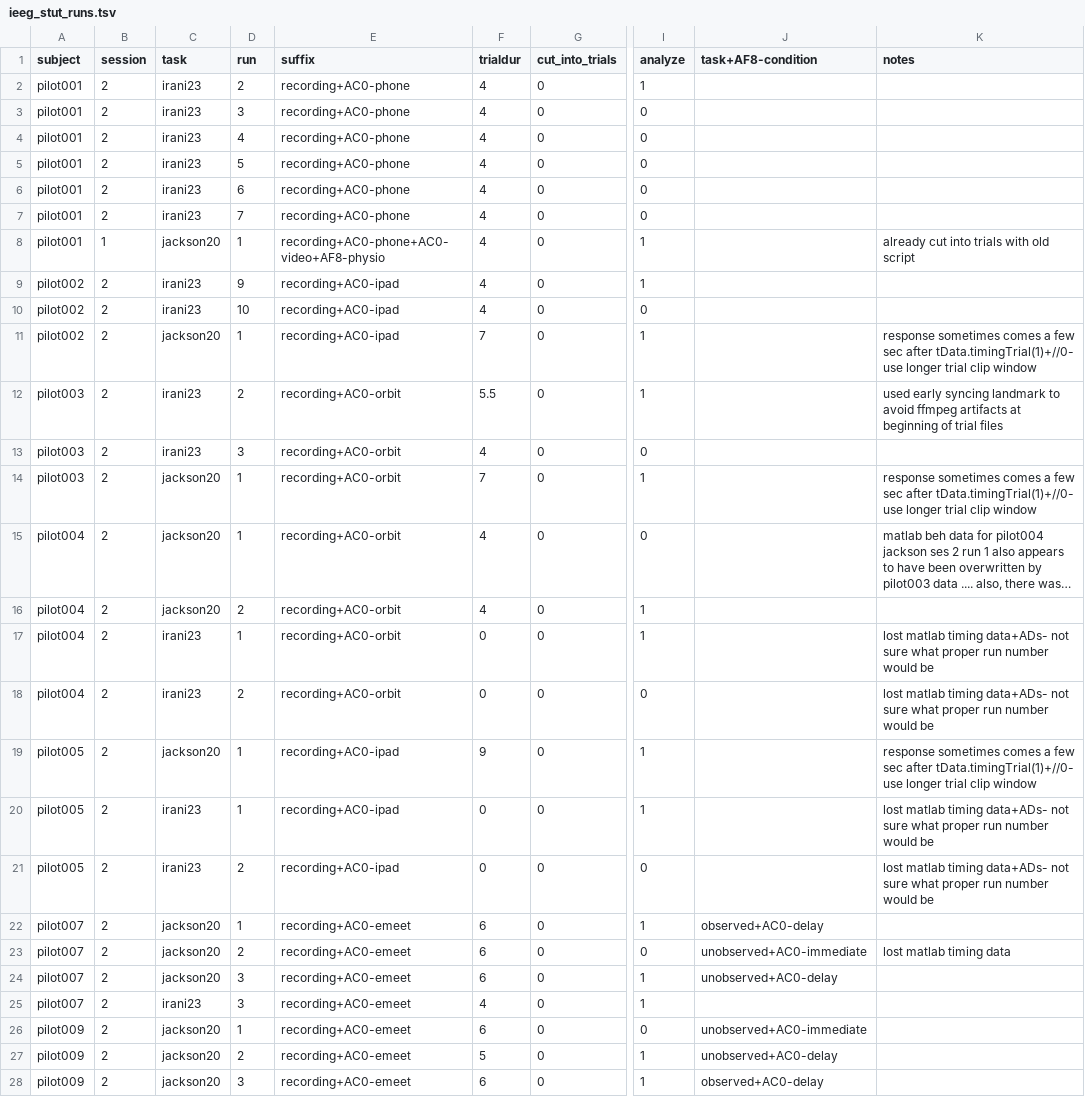
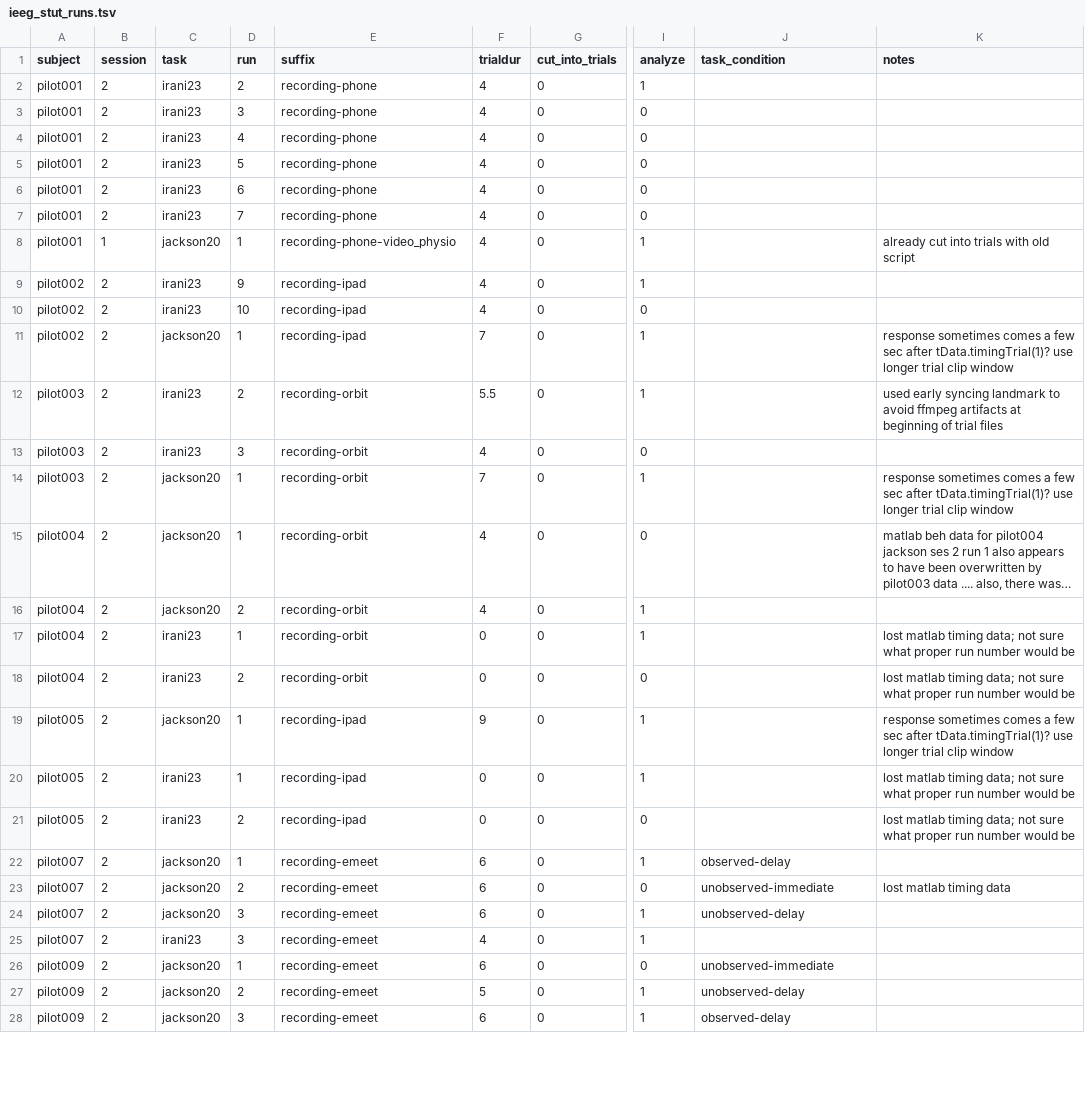
Before and after one commit to GuentherLab/ieeg_stut, a TSV file: ieeg_stut_runs.tsv, drawn as a sheet; only a part is shown, gaps mark what is left out; long unchanged cells end in …; the diff covers the shown part only; the diff names each change by its address in the sheet, - before the commit and + after, or states it on an @@ line.

```diff
--- a/ieeg_stut_runs.tsv
+++ b/ieeg_stut_runs.tsv
-J1: task+AF8-condition
+J1: task_condition
-E2:E7 (suffix): recording+AC0-phone
+E2:E7 (suffix): recording-phone
-E8 (suffix): recording+AC0-phone+AC0-video+AF8-physio
+E8 (suffix): recording-phone-video_physio
-E9:E11 (suffix): recording+AC0-ipad
+E9:E11 (suffix): recording-ipad
-K11 (notes): …sec after tData.timingTrial(1)+//0- use longer…
+K11 (notes): …sec after tData.timingTrial(1)? use longer…
-E12:E18 (suffix): recording+AC0-orbit
+E12:E18 (suffix): recording-orbit
-K14 (notes): …sec after tData.timingTrial(1)+//0- use longer…
+K14 (notes): …sec after tData.timingTrial(1)? use longer…
-K17:K18 (notes): …matlab timing data+ADs- not sure…
+K17:K18 (notes): …matlab timing data; not sure…
-E19:E21 (suffix): recording+AC0-ipad
+E19:E21 (suffix): recording-ipad
-K19 (notes): …sec after tData.timingTrial(1)+//0- use longer…
+K19 (notes): …sec after tData.timingTrial(1)? use longer…
-K20:K21 (notes): …matlab timing data+ADs- not sure…
+K20:K21 (notes): …matlab timing data; not sure…
-E22:E28 (suffix): recording+AC0-emeet
+E22:E28 (suffix): recording-emeet
-J22 (task_condition): observed+AC0-delay
+J22 (task_condition): observed-delay
-J23 (task_condition): unobserved+AC0-immediate
+J23 (task_condition): unobserved-immediate
-J24 (task_condition): unobserved+AC0-delay
+J24 (task_condition): unobserved-delay
-J26 (task_condition): unobserved+AC0-immediate
+J26 (task_condition): unobserved-immediate
-J27 (task_condition): unobserved+AC0-delay
+J27 (task_condition): unobserved-delay
-J28 (task_condition): observed+AC0-delay
+J28 (task_condition): observed-delay
```
Also changed, not shown: 13 edited cells elsewhere in this file.
